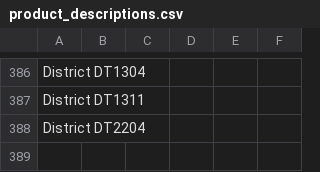
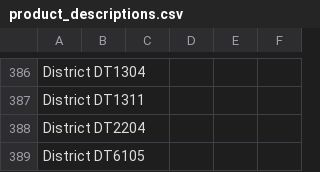
Before and after one commit to Ink-Pusher/Mockup-Creator, a CSV file: product_descriptions.csv, drawn as a sheet; only a part is shown, gaps mark what is left out.

Commit message:
Add District DT6105

```diff
--- a/product_descriptions.csv
+++ b/product_descriptions.csv
@@ -388 +388,2 @@ District DT1311,,,,,
 District DT2204,,,,,
+District DT6105,,,,,
```
Also changed, not shown: 14 other files.
